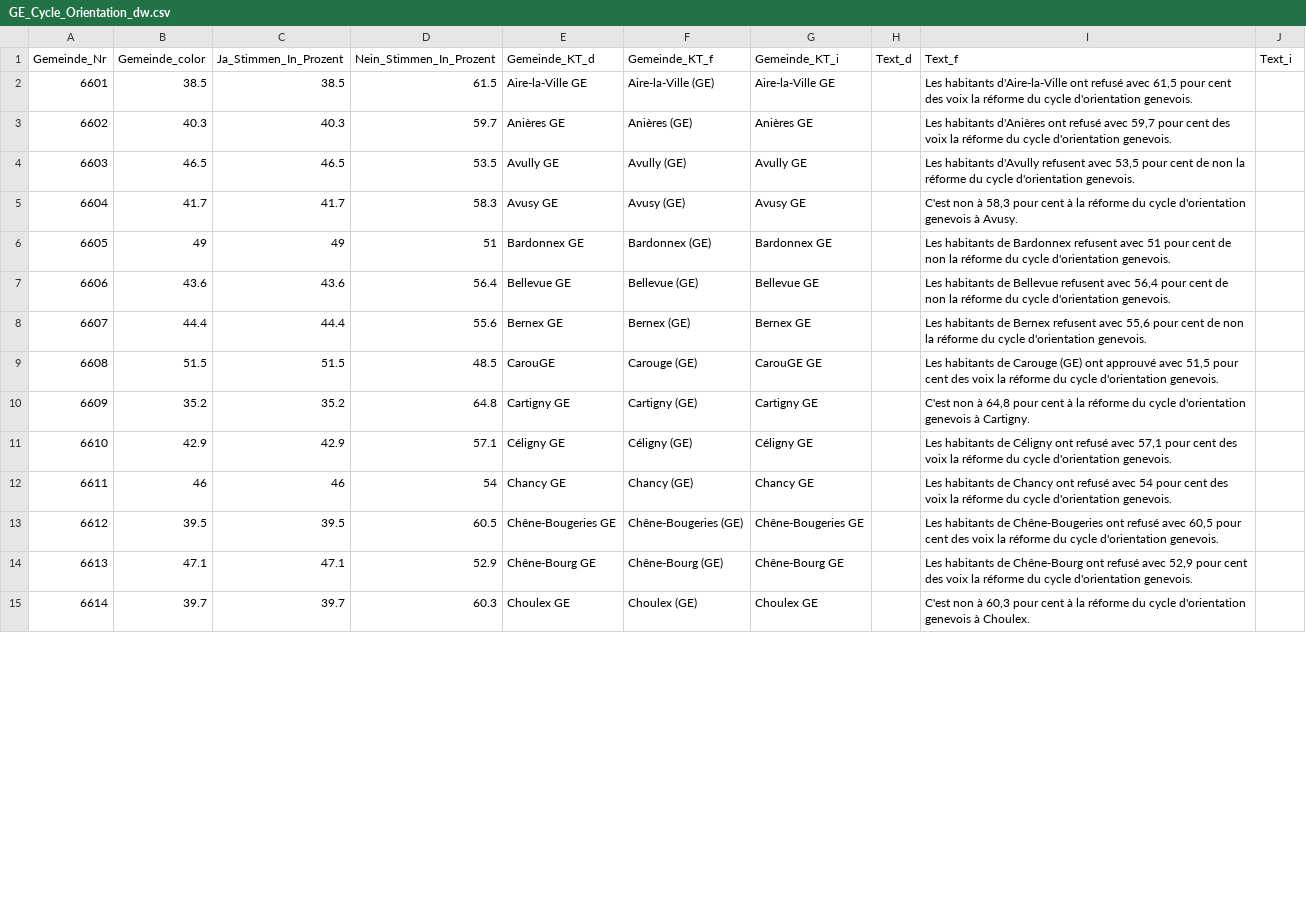
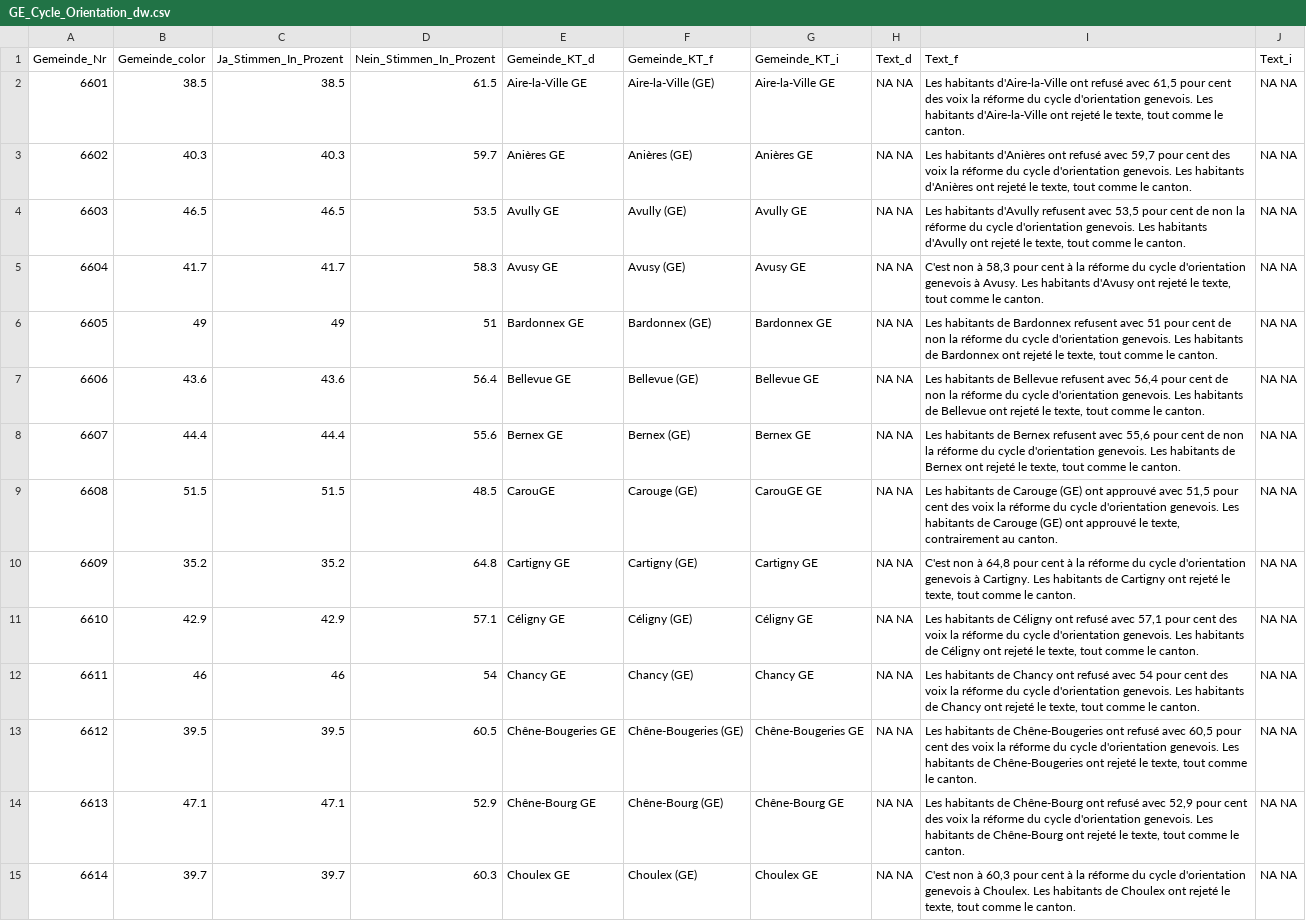
Before and after one commit to awp-finanznachrichten/lena_mai2022, a CSV file: Output/GE_Cycle_Orientation_dw.csv, drawn as a sheet; only a part is shown; the diff covers the shown part only; the diff names each change by its address in the sheet, - before the commit and + after, or states it on an @@ line.

```diff
--- a/Output/GE_Cycle_Orientation_dw.csv
+++ b/Output/GE_Cycle_Orientation_dw.csv
-H2:H15 (Text_d): (empty)
+H2:H15 (Text_d): NA NA
-I2 (Text_f): …d'orientation genevois.
+I2 (Text_f): …d'orientation genevois. Les habitants d'Aire-la-Ville ont rejeté le texte, tout comme le canton.
-J2:J15 (Text_i): (empty)
+J2:J15 (Text_i): NA NA
-I3 (Text_f): …d'orientation genevois.
+I3 (Text_f): …d'orientation genevois. Les habitants d'Anières ont rejeté le texte, tout comme le canton.
-I4 (Text_f): …d'orientation genevois.
+I4 (Text_f): …d'orientation genevois. Les habitants d'Avully ont rejeté le texte, tout comme le canton.
-I5 (Text_f): …à Avusy.
+I5 (Text_f): …à Avusy. Les habitants d'Avusy ont rejeté le texte, tout comme le canton.
-I6 (Text_f): …d'orientation genevois.
+I6 (Text_f): …d'orientation genevois. Les habitants de Bardonnex ont rejeté le texte, tout comme le canton.
-I7 (Text_f): …d'orientation genevois.
+I7 (Text_f): …d'orientation genevois. Les habitants de Bellevue ont rejeté le texte, tout comme le canton.
-I8 (Text_f): …d'orientation genevois.
+I8 (Text_f): …d'orientation genevois. Les habitants de Bernex ont rejeté le texte, tout comme le canton.
-I9 (Text_f): …d'orientation genevois.
+I9 (Text_f): …d'orientation genevois. Les habitants de Carouge (GE) ont approuvé le texte, contrairement au canton.
-I10 (Text_f): …à Cartigny.
+I10 (Text_f): …à Cartigny. Les habitants de Cartigny ont rejeté le texte, tout comme le canton.
-I11 (Text_f): …d'orientation genevois.
+I11 (Text_f): …d'orientation genevois. Les habitants de Céligny ont rejeté le texte, tout comme le canton.
-I12 (Text_f): …d'orientation genevois.
+I12 (Text_f): …d'orientation genevois. Les habitants de Chancy ont rejeté le texte, tout comme le canton.
-I13 (Text_f): …d'orientation genevois.
+I13 (Text_f): …d'orientation genevois. Les habitants de Chêne-Bougeries ont rejeté le texte, tout comme le canton.
-I14 (Text_f): …d'orientation genevois.
+I14 (Text_f): …d'orientation genevois. Les habitants de Chêne-Bourg ont rejeté le texte, tout comme le canton.
-I15 (Text_f): …à Choulex.
+I15 (Text_f): …à Choulex. Les habitants de Choulex ont rejeté le texte, tout comme le canton.
```
Also changed, not shown: 93 edited cells elsewhere in this file, Output/Film_all_data.csv, Output/Film_dw_FM1_today.csv, 10 other files.
